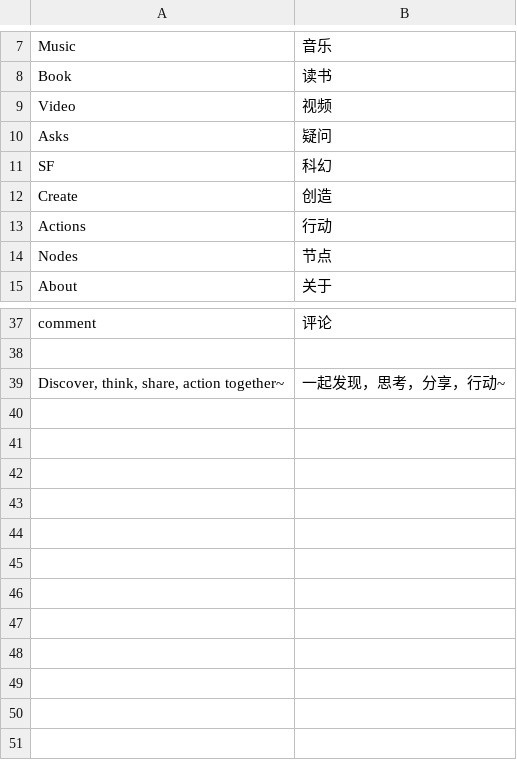
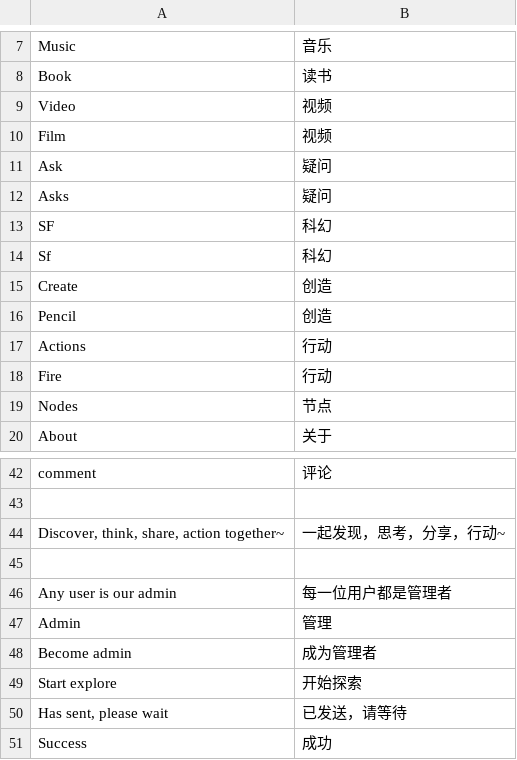
Before and after one commit to anwen/anwen, a CSV file: locale/zh_CN.csv, drawn as a sheet; only a part is shown, gaps mark what is left out.

```diff
--- a/locale/zh_CN.csv
+++ b/locale/zh_CN.csv
@@ -9,6 +9,11 @@
 "Video","视频"
+"Film","视频"
+"Ask","疑问"
 "Asks","疑问"
 "SF","科幻"
+"Sf","科幻"
 "Create","创造"
+"Pencil","创造"
 "Actions","行动"
+"Fire","行动"
 "Nodes","节点"
@@ -39 +44,8 @@
 "Discover, think, share, action together~","一起发现，思考，分享，行动~"
+
+"Any user is our admin","每一位用户都是管理者"
+"Admin","管理"
+"Become admin","成为管理者"
+"Start explore","开始探索"
+"Has sent, please wait","已发送，请等待"
+"Success","成功"
```
Also changed, not shown: 16 other files.
